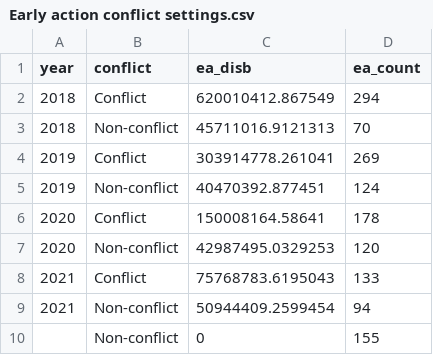
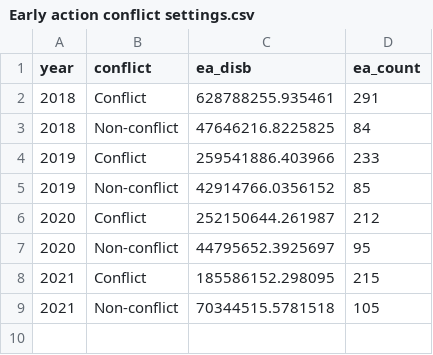
Before and after one commit to devinit/sohs, a CSV file: Early and anticipatory action/Fig 6.2/Early action conflict settings.csv, drawn as a sheet.

```diff
--- a/Early and anticipatory action/Fig 6.2/Early action conflict settings.csv
+++ b/Early and anticipatory action/Fig 6.2/Early action conflict settings.csv
@@ -1,10 +1,9 @@
 year,conflict,ea_disb,ea_count
-2018,Conflict,620010412.867549,294
-2018,Non-conflict,45711016.9121313,70
-2019,Conflict,303914778.261041,269
-2019,Non-conflict,40470392.877451,124
-2020,Conflict,150008164.58641,178
-2020,Non-conflict,42987495.0329253,120
-2021,Conflict,75768783.6195043,133
-2021,Non-conflict,50944409.2599454,94
-,Non-conflict,0,155
+2018,Conflict,628788255.935461,291
+2018,Non-conflict,47646216.8225825,84
+2019,Conflict,259541886.403966,233
+2019,Non-conflict,42914766.0356152,85
+2020,Conflict,252150644.261987,212
+2020,Non-conflict,44795652.3925697,95
+2021,Conflict,185586152.298095,215
+2021,Non-conflict,70344515.5781518,105
```
Also changed, not shown: Early and anticipatory action/Fig 3.5/Funds for early-ant action.csv, 9 other files.
